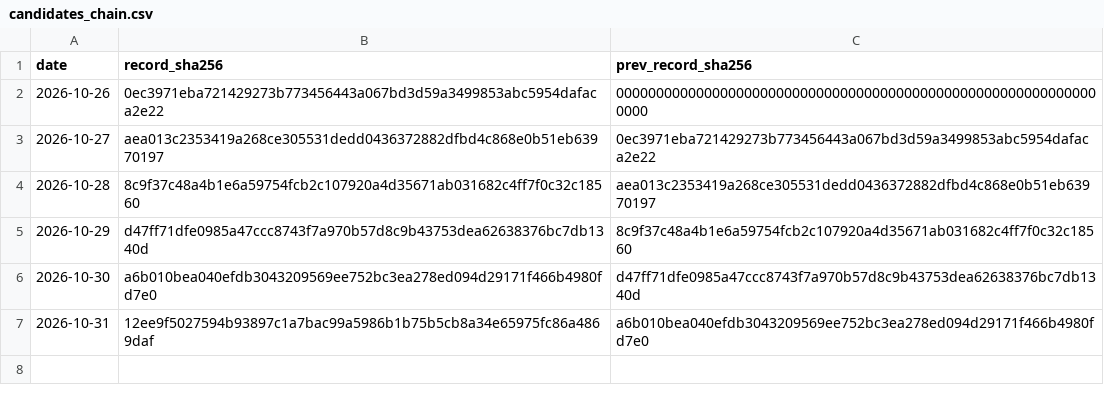
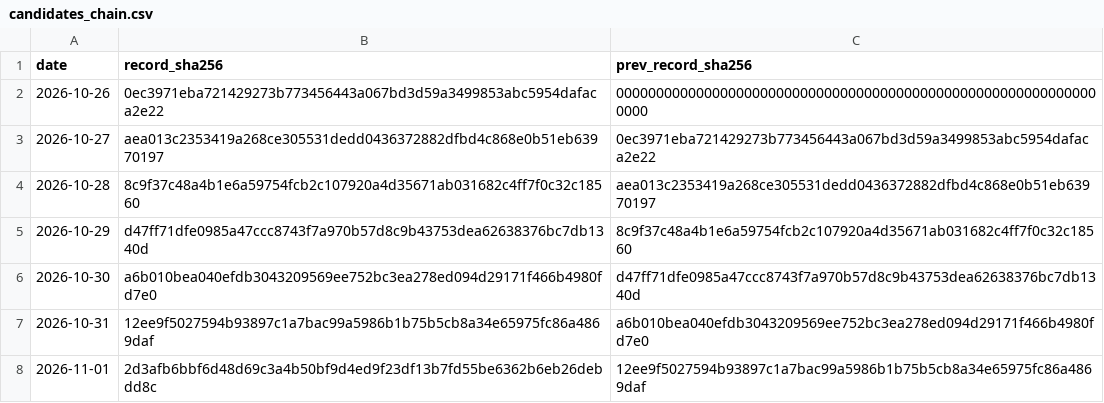
Before and after one commit to Euthymia686/my-btc-cycle-model, a CSV file: pipeline/timestamps/candidates_chain.csv, drawn as a sheet.

```diff
--- a/pipeline/timestamps/candidates_chain.csv
+++ b/pipeline/timestamps/candidates_chain.csv
@@ -7 +7,2 @@ date,record_sha256,prev_record_sha256
 2026-10-31,12ee9f5027594b93897c1a7bac99a5986b1b75b5cb8a34e65975fc86a4869daf,a6b010bea040efdb3043209569ee752bc3ea278ed094d29171f466b4980fd7e0
+2026-11-01,2d3afb6bbf6d48d69c3a4b50bf9d4ed9f23df13b7fd55be6362b6eb26debdd8c,12ee9f5027594b93897c1a7bac99a5986b1b75b5cb8a34e65975fc86a4869daf
```
Also changed, not shown: data/candidates/shadow_log.csv, data/scorecard.csv, 37 other files.
